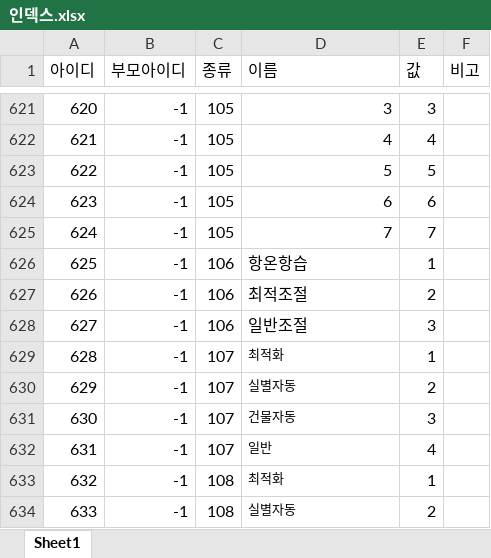
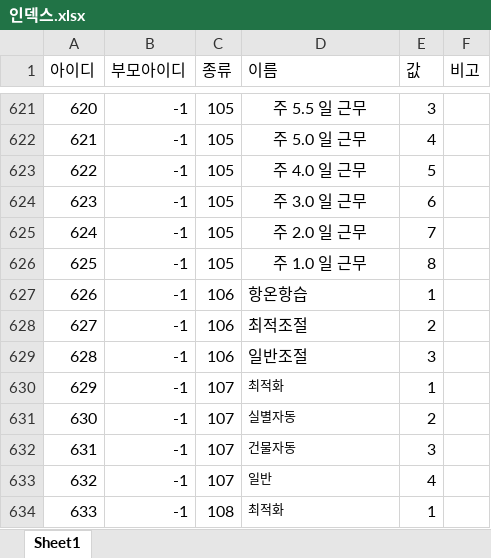
Before and after one commit to korat1221/Remodeling_SW, an Excel workbook: 기초데이터/원본/인덱스.xlsx, sheet Sheet1, drawn as a sheet; only a part is shown, gaps mark what is left out; the shorter side is filled out with more unchanged rows; values as stored, in another font and other column widths than the file's, no borders; addresses are those after the commit; the diff covers the shown part only; the diff names each change by its address in the sheet, - before the commit and + after, or states it on an @@ line.

```diff
--- a/기초데이터/원본/인덱스.xlsx (sheet Sheet1)
+++ b/기초데이터/원본/인덱스.xlsx (sheet Sheet1)
-D621:D625 alignment: right
+D621:D625 alignment: center
-D621 (이름): 3
+D621 (이름): 주 5.5 일 근무
-D622 (이름): 4
+D622 (이름): 주 5.0 일 근무
-D623 (이름): 5
+D623 (이름): 주 4.0 일 근무
-D624 (이름): 6
+D624 (이름): 주 3.0 일 근무
-D625 (이름): 7
+D625 (이름): 주 2.0 일 근무
+row 626: 625 | -1 | 105 | 주 1.0 일 근무 | 8
@@ column A (아이디) renumbered from row 627 down @@
```
Also changed, not shown: 27 edited cells and cell formats elsewhere in this sheet, 8 other files.
